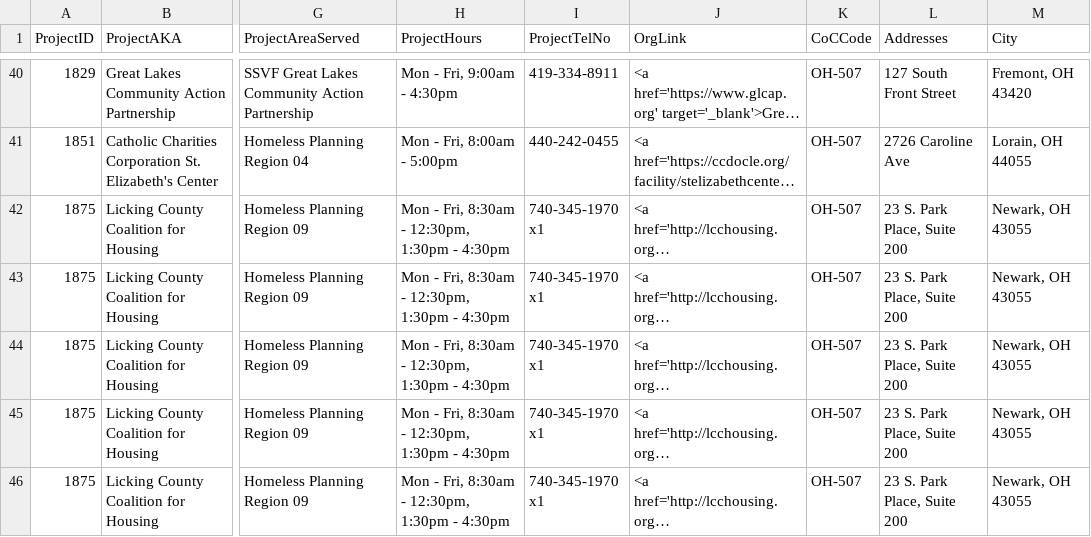
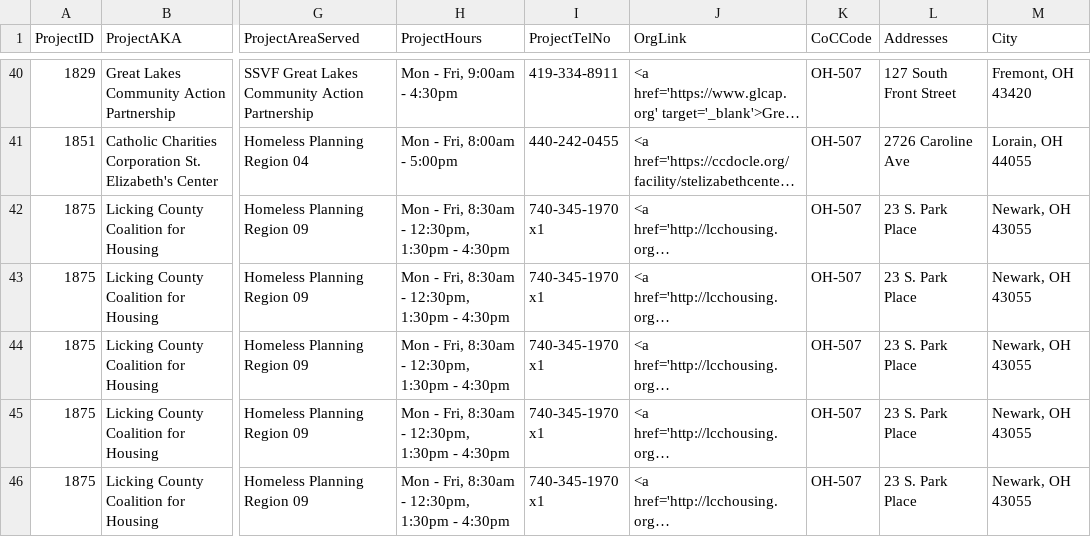
Before and after one commit to COHHIO/COHHIO_HMIS, a CSV file: public_data/aps.csv, drawn as a sheet; only a part is shown, gaps mark what is left out; long unchanged cells end in …; the diff covers the shown part only; the diff names each change by its address in the sheet, - before the commit and + after, or states it on an @@ line.

Commit message:
updates to AP addresses

```diff
--- a/public_data/aps.csv
+++ b/public_data/aps.csv
-L42:L46 (Addresses): 23 S. Park Place, Suite 200
+L42:L46 (Addresses): 23 S. Park Place
```
Also changed, not shown: 89 edited cells elsewhere in this file.
